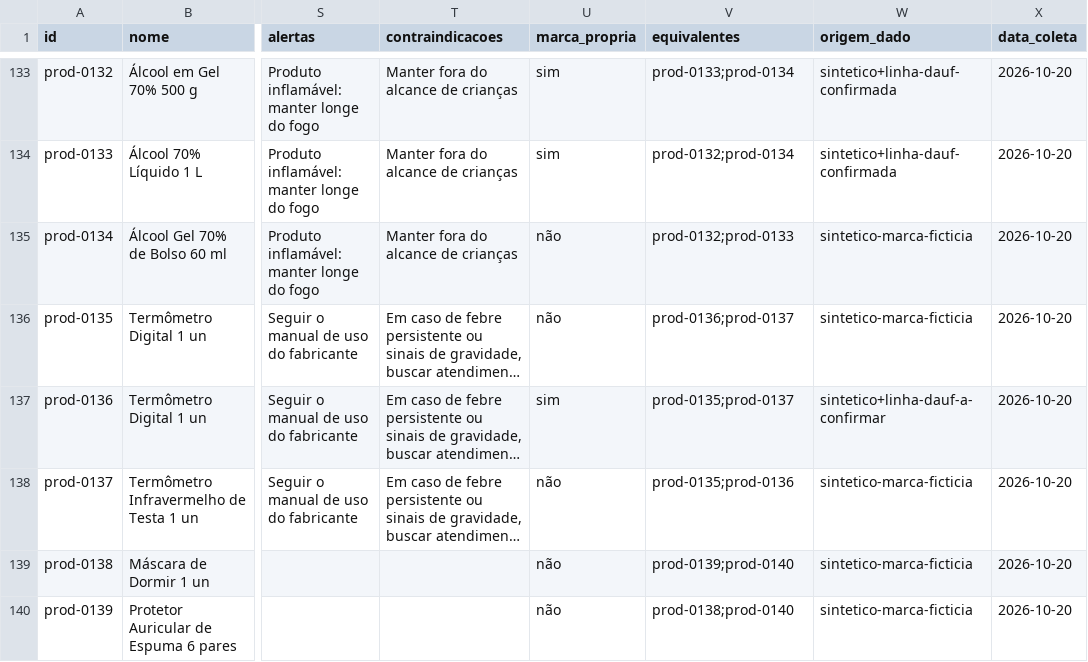
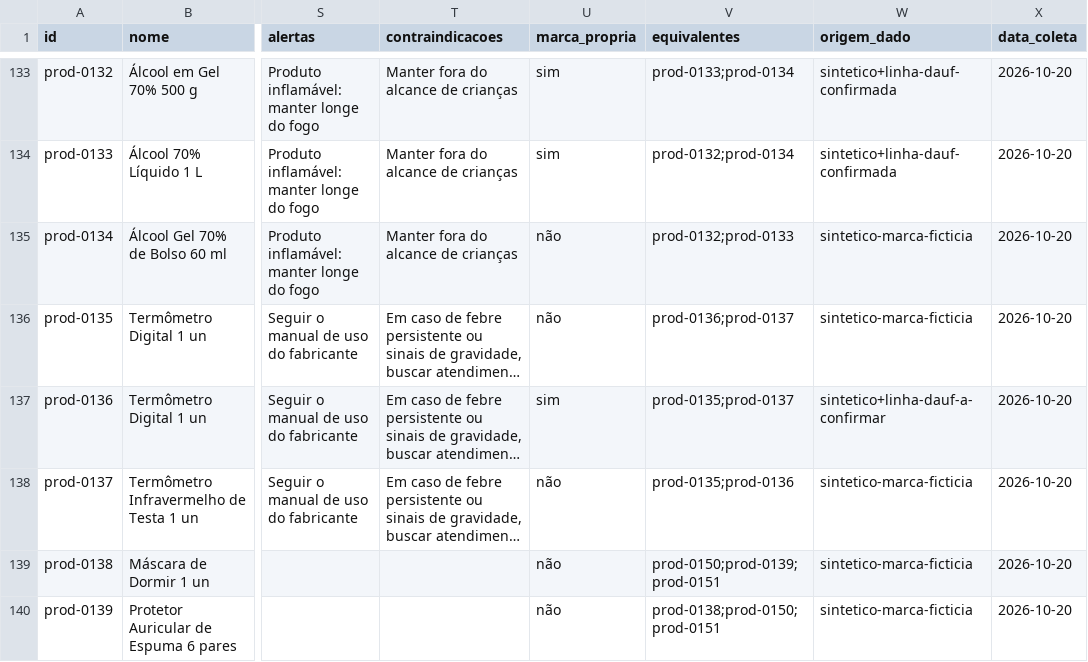
Before and after one commit to MiguelAR098/saude-plus, a CSV file: data/produtos.csv, drawn as a sheet; only a part is shown, gaps mark what is left out; long unchanged cells end in …; the diff covers the shown part only; the diff names each change by its address in the sheet, - before the commit and + after, or states it on an @@ line.

```diff
--- a/data/produtos.csv
+++ b/data/produtos.csv
-V139 (equivalentes): prod-0139;prod-0140
+V139 (equivalentes): prod-0150;prod-0139;prod-0151
-V140 (equivalentes): prod-0138;prod-0140
+V140 (equivalentes): prod-0138;prod-0150;prod-0151
```
Also changed, not shown: 2 added rows and 1 edited cell elsewhere in this file, 3 other files.
